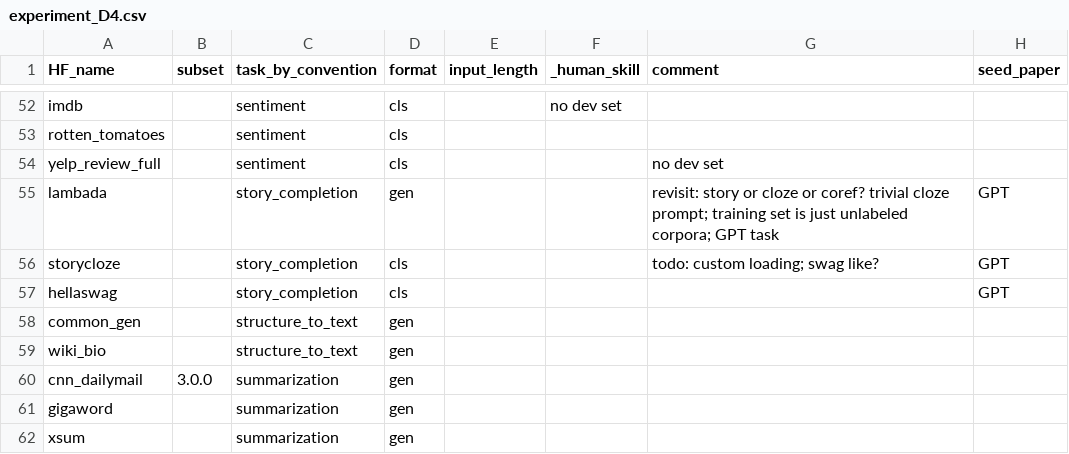
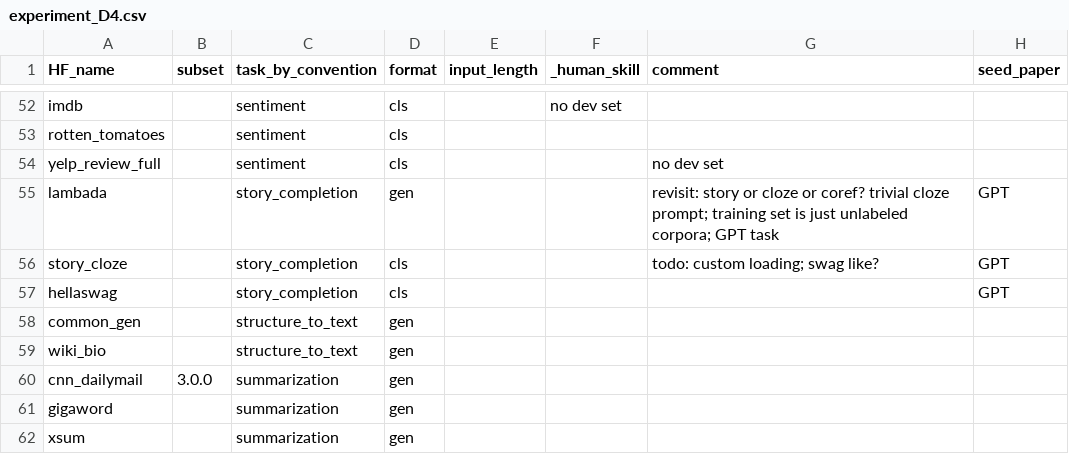
Before and after one commit to bigscience-workshop/promptsource, a CSV file: promptsource/seqio_tasks/experiment_D4.csv, drawn as a sheet; only a part is shown, gaps mark what is left out; the diff names each change by its address in the sheet, - before the commit and + after, or states it on an @@ line.

Commit message:
fix story_cloze

```diff
--- a/promptsource/seqio_tasks/experiment_D4.csv
+++ b/promptsource/seqio_tasks/experiment_D4.csv
-A56 (HF_name): storycloze
+A56 (HF_name): story_cloze
```
Also changed, not shown: 1 other file.
